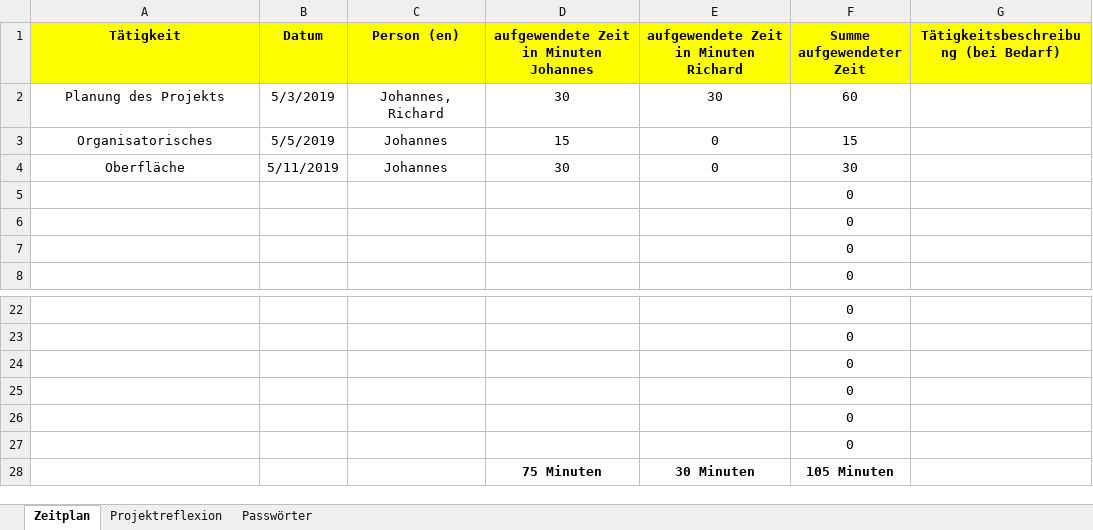
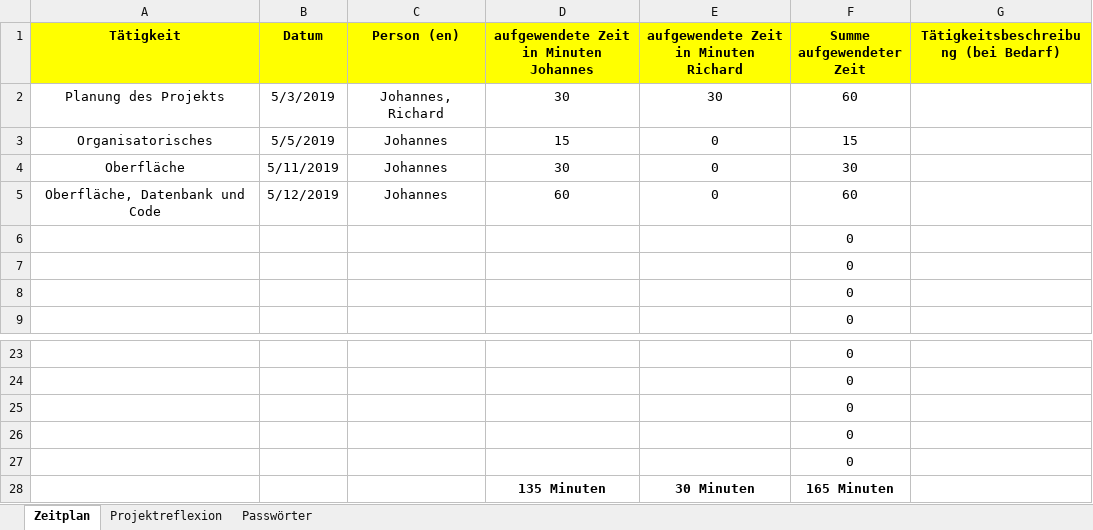
Before and after one commit to johanneseben/Speiseplan_Ebenauer_Koenig, an Excel workbook: Zeitaufstellung_Projektreflexion.xlsx, sheet Zeitplan, drawn as a sheet; only a part is shown, gaps mark what is left out; values as stored, in another font and other column widths than the file's, no borders; removed rows and columns are numbered as before the commit, all else as after; the diff names each change by its address in the sheet, - before the commit and + after, or states it on an @@ line.

Commit message:
Oberfläche und Code

```diff
--- a/Zeitaufstellung_Projektreflexion.xlsx (sheet Zeitplan)
+++ b/Zeitaufstellung_Projektreflexion.xlsx (sheet Zeitplan)
+row 5: Oberfläche, Datenbank und Code | 5/12/2019 | Johannes | 60 | 0 | 60
-row 27:  |  |  |  |  | 0
-D28: 75 Minuten
+D28: 135 Minuten
-F28 (Summe aufgewendeter Zeit): 105 Minuten
+F28 (Summe aufgewendeter Zeit): 165 Minuten
```
Also changed, not shown: formulas that keep their value, 13 other files.
